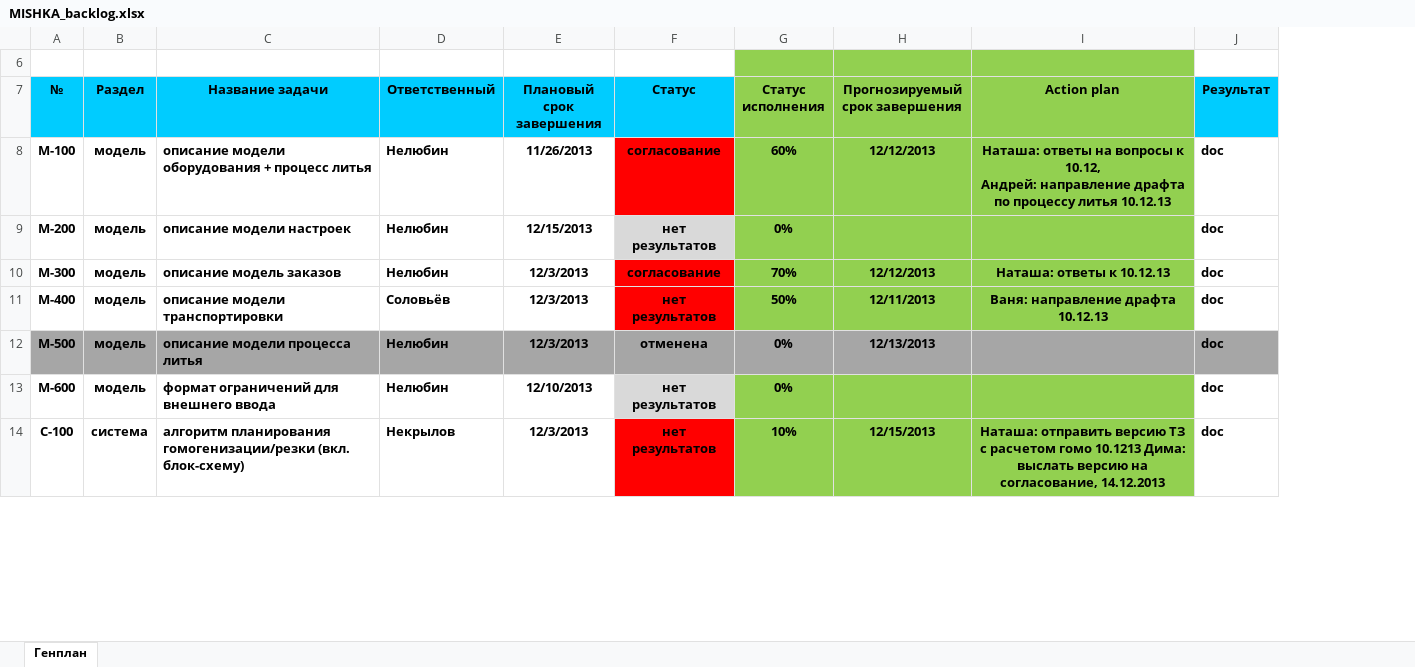
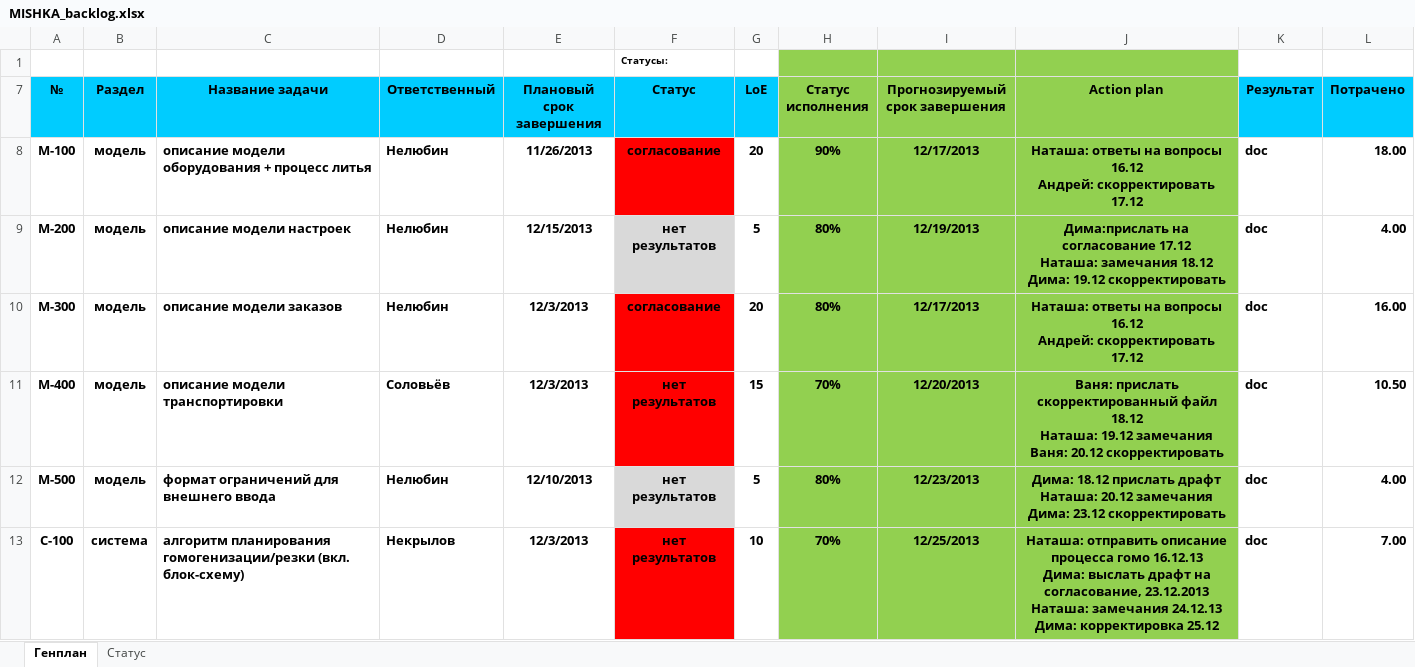
Before and after one commit to elstano/mishka, an Excel workbook: docs/external/plans/MISHKA_backlog.xlsx, sheet Генплан, drawn as a sheet; only a part is shown; values as stored, in another font and other column widths than the file's, no borders; removed rows and columns are numbered as before the commit, all else as after; ↵ is a line break in a cell; the diff covers the shown part only; the diff names each change by its address in the sheet, - before the commit and + after, or states it on an @@ line.

Commit message:
update external plan

```diff
--- a/docs/external/plans/MISHKA_backlog.xlsx (sheet Генплан)
+++ b/docs/external/plans/MISHKA_backlog.xlsx (sheet Генплан)
+sheet tab: Статус
+column G (LoE), rows 8-13: 20 | 5 | 20 | 15 | 5 | 10
+column L (Потрачено), rows 8-13: 18.00 | 4.00 | 16.00 | 10.50 | 4.00 | 7.00
-F1 (Статус): (empty)
+F1 (Статус): Статусы:
-H8 (Статус исполнения): 60%
+H8 (Статус исполнения): 90%
-I8 (Прогнозируемый срок завершения): 12/12/2013
+I8 (Прогнозируемый срок завершения): 12/17/2013
-J8 (Action plan): …на вопросы к 10.12, ↵ Андрей: направление драфта по процессу литья 10.12.13
+J8 (Action plan): …на вопросы 16.12 ↵ Андрей: скорректировать 17.12
-H9 (Статус исполнения): 0%
+H9 (Статус исполнения): 80%
-I9 (Прогнозируемый срок завершения): (empty)
+I9 (Прогнозируемый срок завершения): 12/19/2013
-J9 (Action plan): (empty)
+J9 (Action plan): Дима:прислать на согласование 17.12 ↵ Наташа: замечания 18.12 ↵ Дима: 19.12 скорректировать
-C10 (Название задачи): описание модель заказов
+C10 (Название задачи): описание модели заказов
-H10 (Статус исполнения): 70%
+H10 (Статус исполнения): 80%
-I10 (Прогнозируемый срок завершения): 12/12/2013
+I10 (Прогнозируемый срок завершения): 12/17/2013
-J10 (Action plan): Наташа: ответы к 10.12.13
+J10 (Action plan): Наташа: ответы на вопросы 16.12 ↵ Андрей: скорректировать 17.12
-H11 (Статус исполнения): 50%
+H11 (Статус исполнения): 70%
-I11 (Прогнозируемый срок завершения): 12/11/2013
+I11 (Прогнозируемый срок завершения): 12/20/2013
-J11 (Action plan): Ваня: направление драфта 10.12.13
+J11 (Action plan): Ваня: прислать скорректированный файл 18.12 ↵ Наташа: 19.12 замечания ↵ Ваня: 20.12 скорректировать
-A12:E12 fill: #A6A6A6
+A12:E12 fill: none
-C12 (Название задачи): описание модели процесса литья
+C12 (Название задачи): формат ограничений для внешнего ввода
-E12 (Плановый срок завершения): 12/3/2013
+E12 (Плановый срок завершения): 12/10/2013
-F12 (Статус): отменена
+F12 (Статус): нет результатов
-F12 fill: #A6A6A6
+F12 fill: #D9D9D9
-H12 (Статус исполнения): 0%
+H12 (Статус исполнения): 80%
-H12:J12 fill: #A6A6A6
+H12:J12 fill: #92D050
-I12 (Прогнозируемый срок завершения): 12/13/2013
+I12 (Прогнозируемый срок завершения): 12/23/2013
-J12 (Action plan): (empty)
+J12 (Action plan): Дима: 18.12 прислать драфт ↵ Наташа: 20.12 замечания ↵ Дима: 23.12 скорректировать
-K12 fill: #A6A6A6
+K12 fill: none
-row 13: М-600 | модель | формат ограничений для внешнего ввода | Нелюбин | 12/10/2013 | нет результатов | 0% |  |  | doc
-H13 (Статус исполнения): 10%
+H13 (Статус исполнения): 70%
-I13 (Прогнозируемый срок завершения): 12/15/2013
+I13 (Прогнозируемый срок завершения): 12/25/2013
-J13 (Action plan): Наташа: отправить версию ТЗ с расчетом гомо 10.1213 Дима: выслать версию на согласование, 14.12.2013
+J13 (Action plan): Наташа: отправить описание процесса гомо 16.12.13 ↵ Дима: выслать драфт на согласование, 23.12.2013 ↵ Наташа: замечания 24.12.13 ↵ Дима: корректировка 25.12
```
Also changed, not shown: 48 edited cells and cell formats elsewhere in this sheet.
